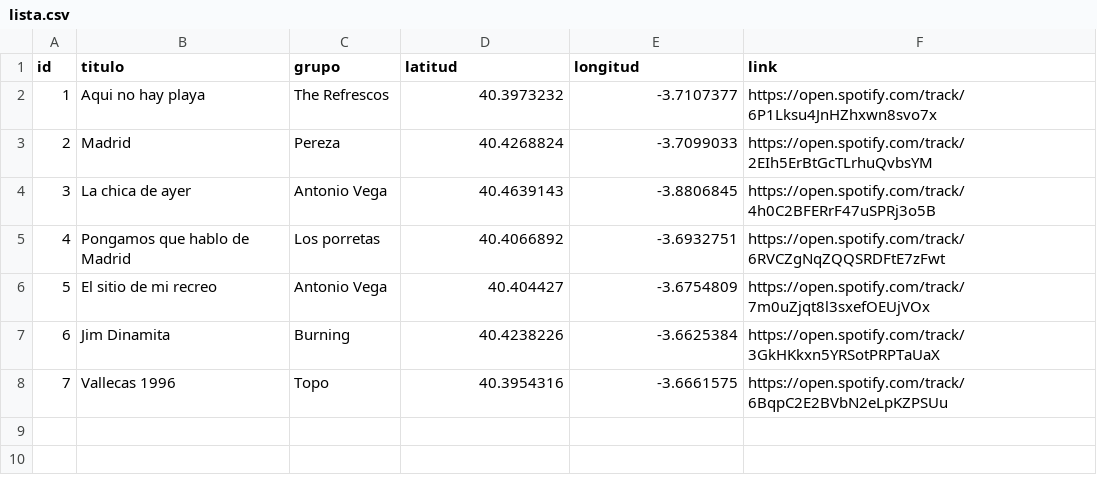
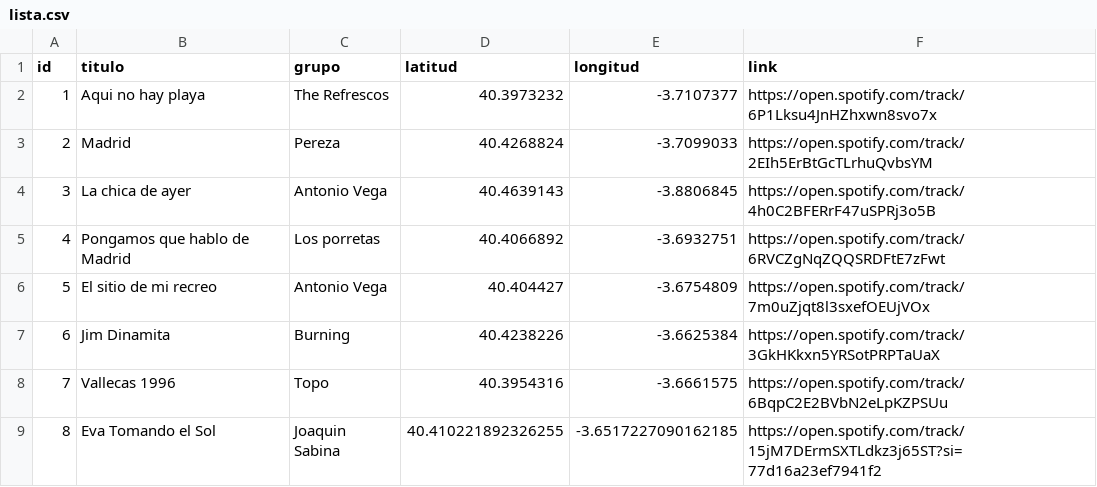
Before and after one commit to jagedn/madriz-geocanciones, a CSV file: lista.csv, drawn as a sheet.

Commit message:
Add Eva Tomando el Sol (Joaquin Sabina)

```diff
--- a/lista.csv
+++ b/lista.csv
@@ -8 +8,2 @@ id;titulo;grupo;latitud;longitud;link
 7;Vallecas 1996;Topo;40.3954316;-3.6661575;https://open.spotify.com/track/6BqpC2E2BVbN2eLpKZPSUu
+8;Eva Tomando el Sol;Joaquin Sabina;40.410221892326255;-3.6517227090162185;https://open.spotify.com/track/15jM7DErmSXTLdkz3j65ST?si=77d16a23ef7941f2
```
